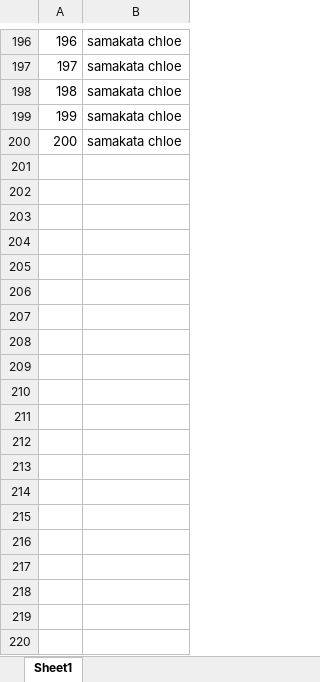
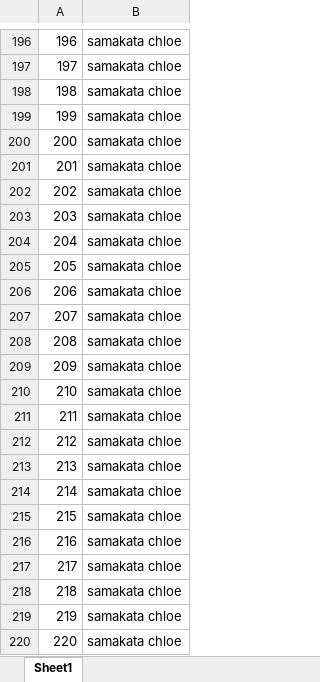
Before and after one commit to nekoding/latihan-import-data, an Excel workbook: Book1.xlsx, sheet Sheet1, drawn as a sheet; only a part is shown, gaps mark what is left out; values as stored, in another font and other column widths than the file's, no borders; the diff covers the shown part only; the diff names each change by its address in the sheet, - before the commit and + after, or states it on an @@ line.

Commit message:
chore: increase data

```diff
--- a/Book1.xlsx (sheet Sheet1)
+++ b/Book1.xlsx (sheet Sheet1)
+row 201: 201 | samakata chloe
+row 202: 202 | samakata chloe
+row 203: 203 | samakata chloe
+row 204: 204 | samakata chloe
+row 205: 205 | samakata chloe
+row 206: 206 | samakata chloe
+row 207: 207 | samakata chloe
+row 208: 208 | samakata chloe
+row 209: 209 | samakata chloe
+row 210: 210 | samakata chloe
+row 211: 211 | samakata chloe
+row 212: 212 | samakata chloe
+row 213: 213 | samakata chloe
+row 214: 214 | samakata chloe
+row 215: 215 | samakata chloe
+row 216: 216 | samakata chloe
+row 217: 217 | samakata chloe
+row 218: 218 | samakata chloe
+row 219: 219 | samakata chloe
+row 220: 220 | samakata chloe
```
Also changed, not shown: 780 added rows elsewhere in this sheet, utils/Book1.xlsx, 1 other file.
